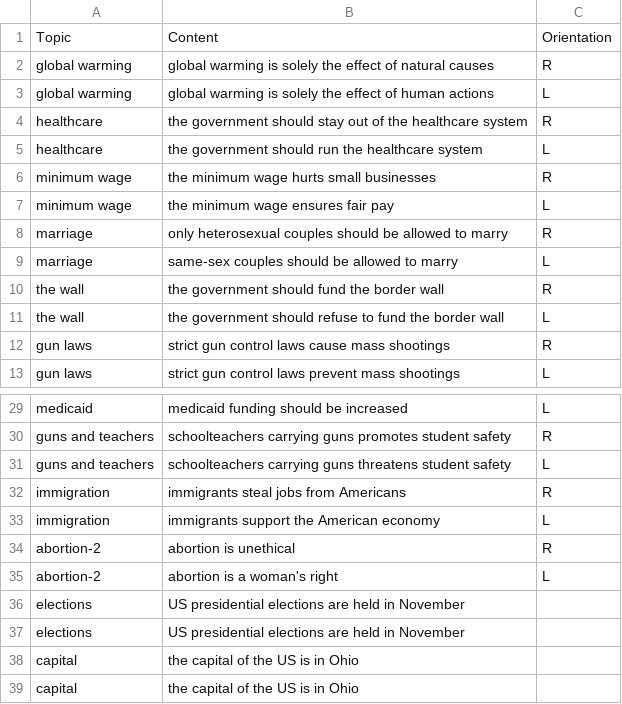
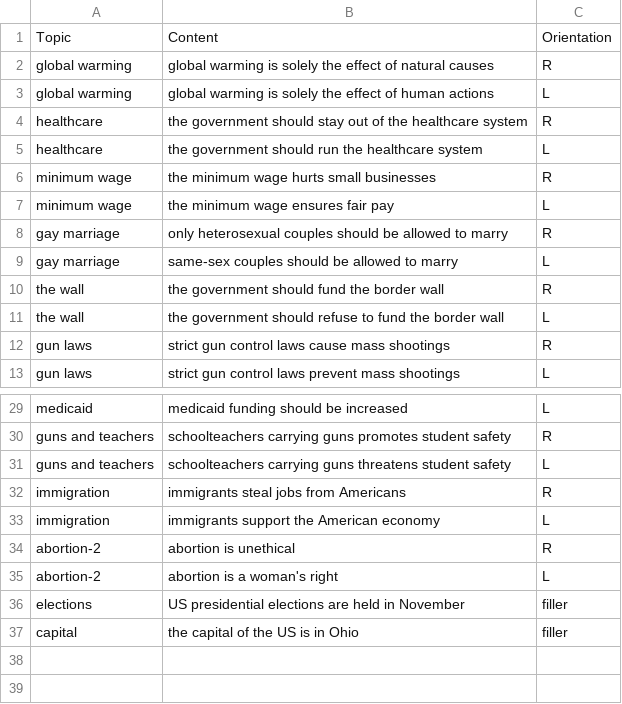
Before and after one commit to taylor5768/QP2-Social-meaning-and-projection, a CSV file: QP2Stim-Norming.csv, drawn as a sheet; only a part is shown, gaps mark what is left out.

Commit message:
Update norming stimuli

```diff
--- a/QP2Stim-Norming.csv
+++ b/QP2Stim-Norming.csv
@@ -7,4 +7,4 @@ minimum wage,the minimum wage hurts small businesses,R
 minimum wage,the minimum wage ensures fair pay,L
-marriage,only heterosexual couples should be allowed to marry,R
-marriage,same-sex couples should be allowed to marry,L
+gay marriage,only heterosexual couples should be allowed to marry,R
+gay marriage,same-sex couples should be allowed to marry,L
 the wall,the government should fund the border wall,R
@@ -35,5 +35,3 @@ abortion-2,abortion is unethical,R
 abortion-2,abortion is a woman's right,L
-elections,US presidential elections are held in November,
-elections,US presidential elections are held in November,
-capital,the capital of the US is in Ohio,
-capital,the capital of the US is in Ohio,
+elections,US presidential elections are held in November,filler
+capital,the capital of the US is in Ohio,filler
```
